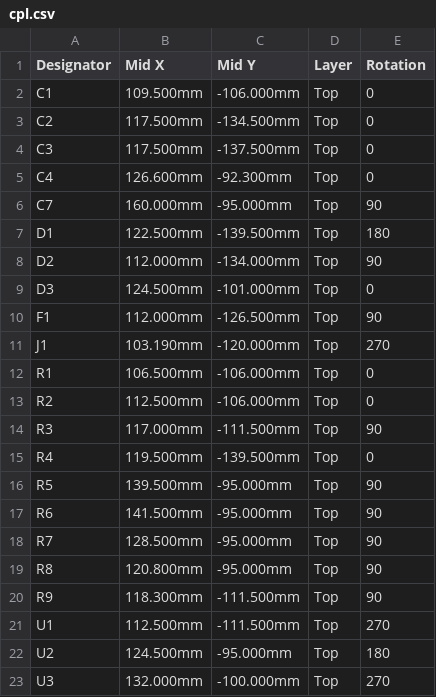
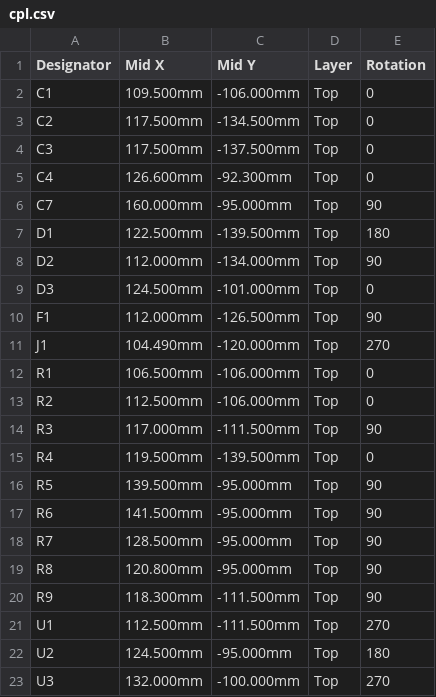
Before and after one commit to Legal-Copy7045/Magic-bHAnds, a CSV file: hardware/reader-carrier/fab/cpl.csv, drawn as a sheet.

```diff
--- a/hardware/reader-carrier/fab/cpl.csv
+++ b/hardware/reader-carrier/fab/cpl.csv
@@ -10,3 +10,3 @@ D3,124.500mm,-101.000mm,Top,0
 F1,112.000mm,-126.500mm,Top,90
-J1,103.190mm,-120.000mm,Top,270
+J1,104.490mm,-120.000mm,Top,270
 R1,106.500mm,-106.000mm,Top,0
```
Also changed, not shown: 4 other files.
